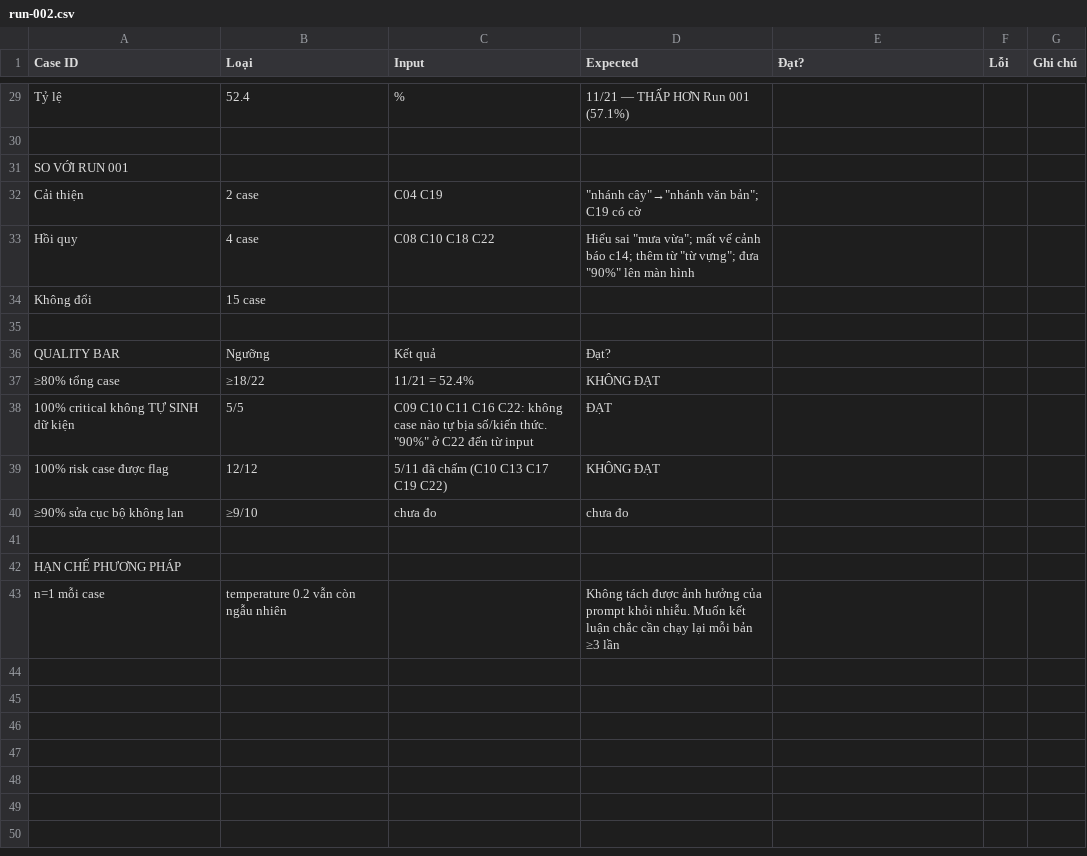
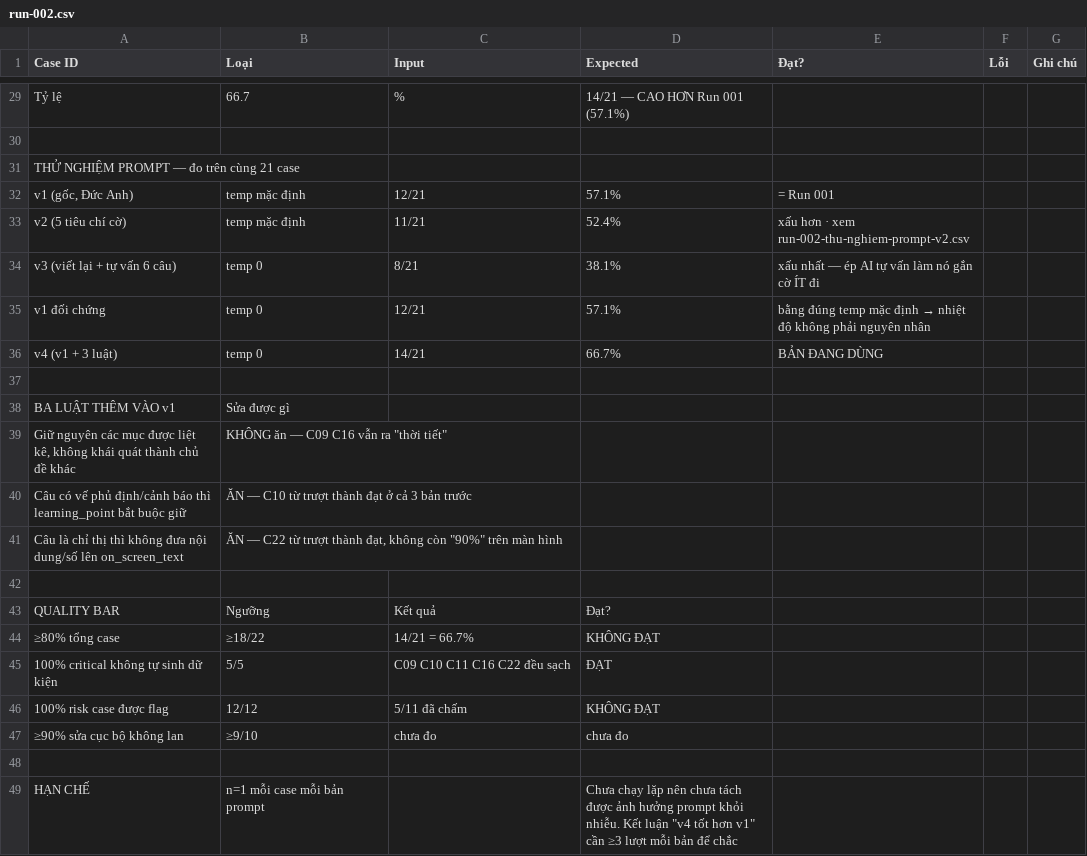
Before and after one commit to tungne1311/K4-3A-E402-Top1Server, a CSV file: eval/run-002.csv, drawn as a sheet; only a part is shown, gaps mark what is left out; removed rows and columns are numbered as before the commit, all else as after; the diff covers the shown part only; the diff names each change by its address in the sheet, - before the commit and + after, or states it on an @@ line.

Commit message:
run-002: prompt v4 reaches 14/21 (66.7%), beats v1 baseline 57.1%

```diff
--- a/eval/run-002.csv
+++ b/eval/run-002.csv
-B29 (Loại): 52.4
+B29 (Loại): 66.7
-D29 (Expected): 11/21 — THẤP HƠN Run 001 (57.1%)
+D29 (Expected): 14/21 — CAO HƠN Run 001 (57.1%)
-A31 (Case ID): SO VỚI RUN 001
+A31 (Case ID): THỬ NGHIỆM PROMPT — đo trên cùng 21 case
-row 32: Cải thiện | 2 case | C04 C19 | "nhánh cây"→"nhánh văn bản"; C19 có cờ
-row 33: Hồi quy | 4 case | C08 C10 C18 C22 | Hiểu sai "mưa vừa"; mất vế cảnh báo c14; thêm từ "từ vựng"; đưa "90%" lên màn hình
+row 32: v1 (gốc, Đức Anh) | temp mặc định | 12/21 | 57.1% | = Run 001
+row 33: v2 (5 tiêu chí cờ) | temp mặc định | 11/21 | 52.4% | xấu hơn · xem run-002-thu-nghiem-prompt-v2.csv
+row 34: v3 (viết lại + tự vấn 6 câu) | temp 0 | 8/21 | 38.1% | xấu nhất — ép AI tự vấn làm nó gắn cờ ÍT đi
+row 35: v1 đối chứng | temp 0 | 12/21 | 57.1% | bằng đúng temp mặc định → nhiệt độ không phải nguyên nhân
+row 36: v4 (v1 + 3 luật) | temp 0 | 14/21 | 66.7% | BẢN ĐANG DÙNG
-row 37: Không đổi | 15 case
+row 37: (empty)
+row 38: BA LUẬT THÊM VÀO v1 | Sửa được gì
+row 39: Giữ nguyên các mục được liệt kê, không khái quát thành chủ đề khác | KHÔNG ăn — C09 C16 vẫn ra "thời tiết"
+row 40: Câu có vế phủ định/cảnh báo thì learning_point bắt buộc giữ | ĂN — C10 từ trượt thành đạt ở cả 3 bản trước
+row 41: Câu là chỉ thị thì không đưa nội dung/số lên on_screen_text | ĂN — C22 từ trượt thành đạt, không còn "90%" trên màn hình
-C44 (Input): 11/21 = 52.4%
+C44 (Input): 14/21 = 66.7%
-A45 (Case ID): 100% critical không TỰ SINH dữ kiện
+A45 (Case ID): 100% critical không tự sinh dữ kiện
-C45 (Input): …C11 C16 C22: không case nào tự bịa số/kiến thức. "90%" ở C22 đến từ input
+C45 (Input): …C11 C16 C22 đều sạch
-C46 (Input): 5/11 đã chấm (C10 C13 C17 C19 C22)
+C46 (Input): 5/11 đã chấm
-row 42: HẠN CHẾ PHƯƠNG PHÁP
-row 43: n=1 mỗi case | temperature 0.2 vẫn còn ngẫu nhiên |  | Không tách được ảnh hưởng của prompt khỏi nhiễu. Muốn kết luận chắc cần chạy lại mỗi bản ≥3 lần
+row 49: HẠN CHẾ | n=1 mỗi case mỗi bản prompt |  | Chưa chạy lặp nên chưa tách được ảnh hưởng prompt khỏi nhiễu. Kết luận "v4 tốt hơn v1" cần ≥3 lượt mỗi bản để chắc
```
Also changed, not shown: 30 edited cells elsewhere in this file, 2 other files.
